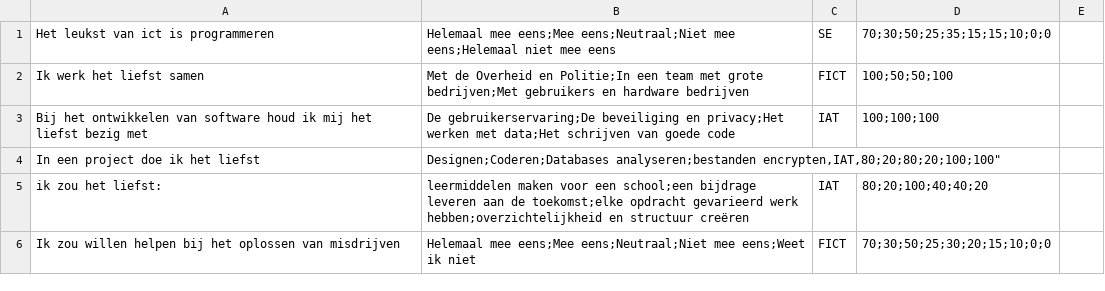
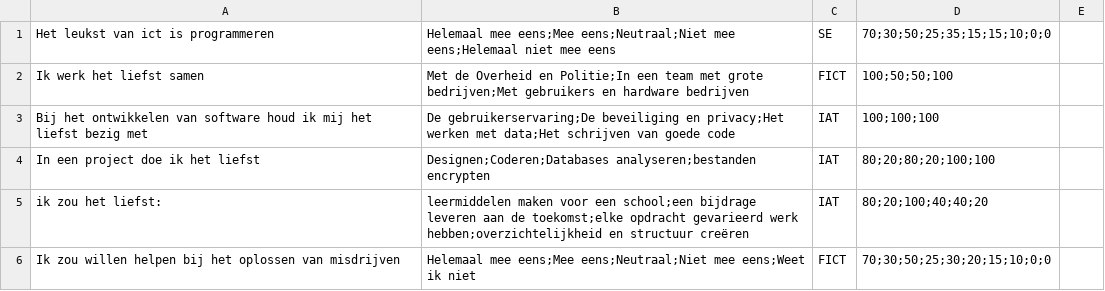
Before and after one commit to StanSmits/ChallengeWeek, a CSV file: database/Vragen.csv, drawn as a sheet; only a part is shown.

Commit message:
added quote in line 4

```diff
--- a/database/Vragen.csv
+++ b/database/Vragen.csv
@@ -3,3 +3,3 @@ Ik werk het liefst samen,"Met de Overheid en Politie;In een team met grote bedri
 Bij het ontwikkelen van software houd ik mij het liefst bezig met,"De gebruikerservaring;De beveiliging en privacy;Het werken met data;Het schrijven van goede code",IAT,"100;100;100"
-In een project doe ik het liefst,"Designen;Coderen;Databases analyseren;bestanden encrypten,IAT,"80;20;80;20;100;100"
+In een project doe ik het liefst,"Designen;Coderen;Databases analyseren;bestanden encrypten",IAT,"80;20;80;20;100;100"
 ik zou het liefst:,"leermiddelen maken voor een school;een bijdrage leveren aan de toekomst;elke opdracht gevarieerd werk hebben;overzichtelijkheid en structuur creëren",IAT,"80;20;100;40;40;20"
```
